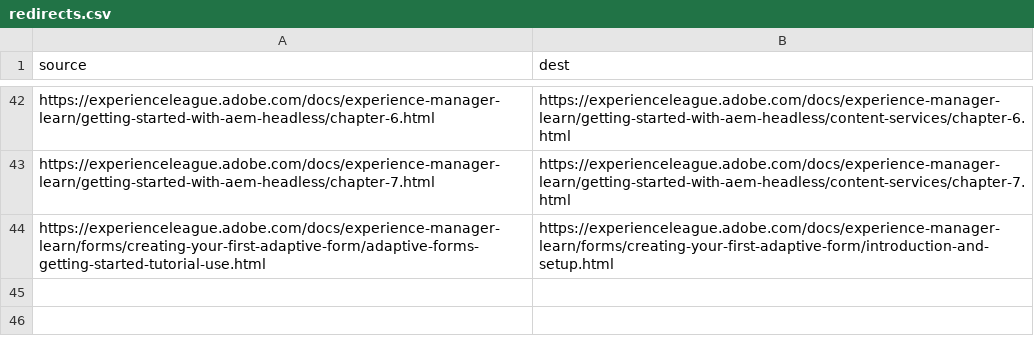
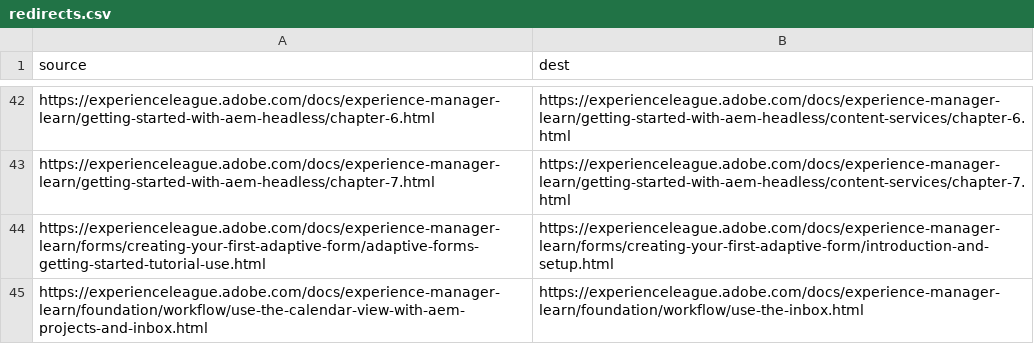
Before and after one commit to AdobeDocs/experience-manager-learn.pt-BR, a CSV file: redirects.csv, drawn as a sheet; only a part is shown, gaps mark what is left out; the diff names each change by its address in the sheet, - before the commit and + after, or states it on an @@ line.

Commit message:
Updating Old File for core commit 2760064642002a684b3fd70337a81a7d6e28a343

```diff
--- a/redirects.csv
+++ b/redirects.csv
+row 45: https://experienceleague.adobe.com/docs/experience-manager-learn/foundation/workflow/use-the-calendar-view-with-aem-projects-and-inbox.html | https://experienceleague.adobe.com/docs/experience-manager-learn/foundation/workflow/use-the-inbox.html
```
